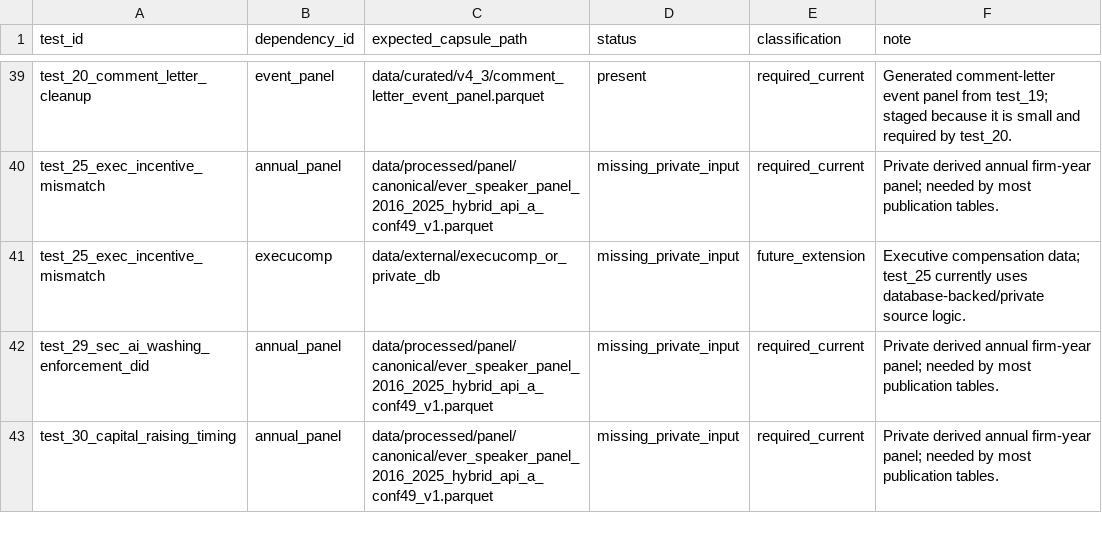
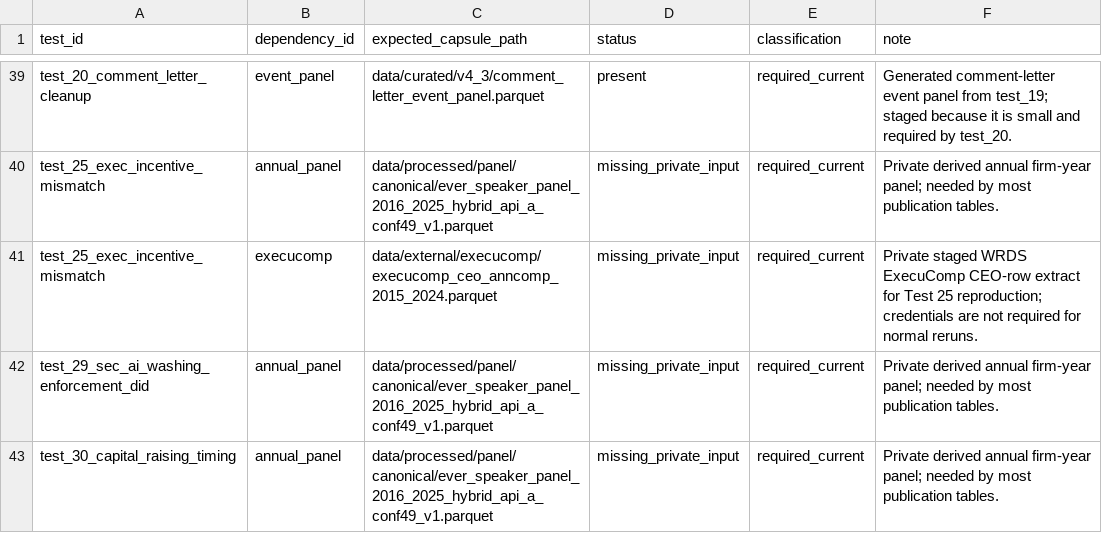
Before and after one commit to soheilkhodadadi/ai-washing, a CSV file: manifests/data_dependency_manifest.csv, drawn as a sheet; only a part is shown, gaps mark what is left out.

```diff
--- a/manifests/data_dependency_manifest.csv
+++ b/manifests/data_dependency_manifest.csv
@@ -40,3 +40,3 @@ test_20_comment_letter_cleanup,event_panel,data/curated/v4_3/comment_letter_even
 test_25_exec_incentive_mismatch,annual_panel,data/processed/panel/canonical/ever_speaker_panel_2016_2025_hybrid_api_a_conf49_v1.parquet,missing_private_input,required_current,Private derived annual firm-year panel; needed by most publication tables.
-test_25_exec_incentive_mismatch,execucomp,data/external/execucomp_or_private_db,missing_private_input,future_extension,Executive compensation data; test_25 currently uses database-backed/private source logic.
+test_25_exec_incentive_mismatch,execucomp,data/external/execucomp/execucomp_ceo_anncomp_2015_2024.parquet,missing_private_input,required_current,Private staged WRDS ExecuComp CEO-row extract for Test 25 reproduction; credentials are not required for normal reruns.
 test_29_sec_ai_washing_enforcement_did,annual_panel,data/processed/panel/canonical/ever_speaker_panel_2016_2025_hybrid_api_a_conf49_v1.parquet,missing_private_input,required_current,Private derived annual firm-year panel; needed by most publication tables.
```
Also changed, not shown: docs/full_reproduction_status.csv, 21 other files.
